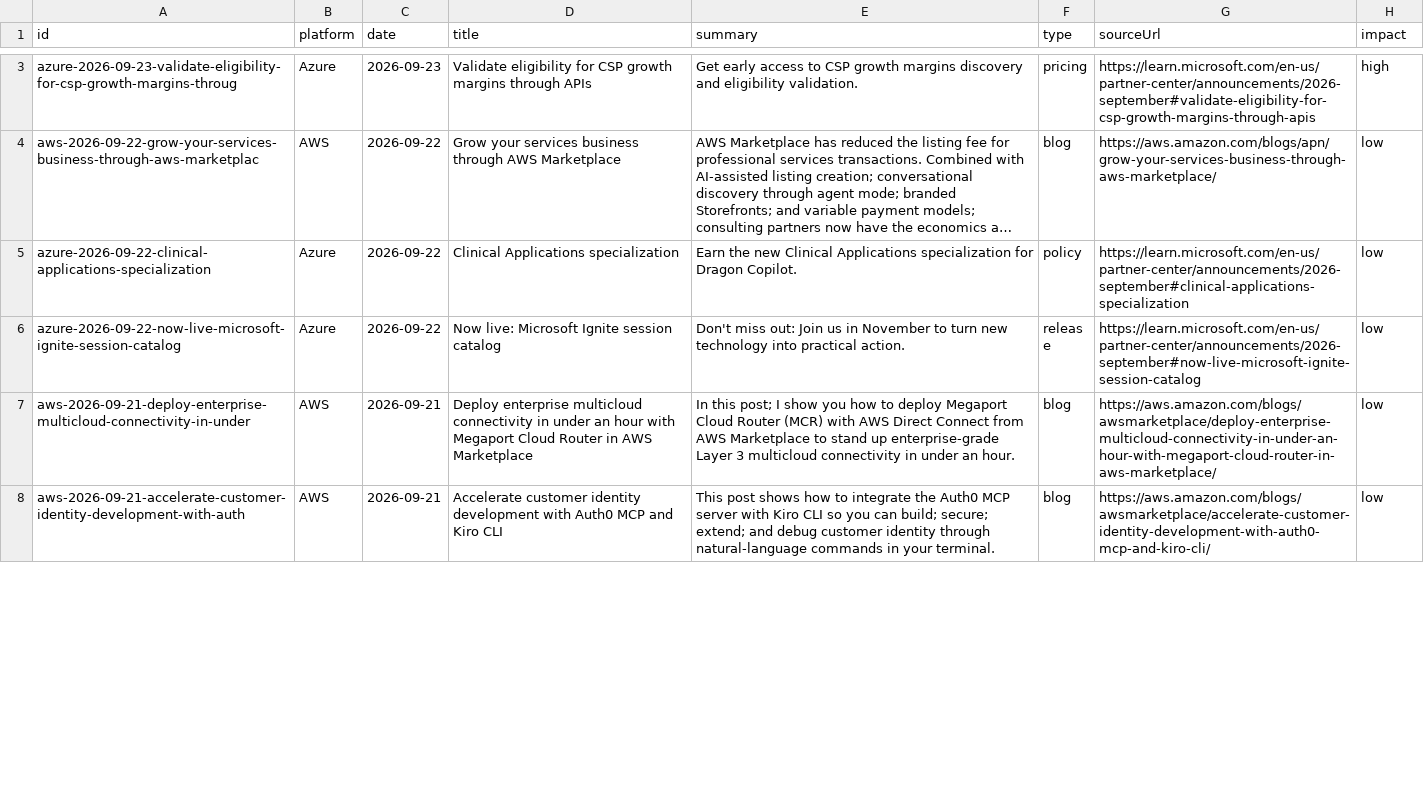
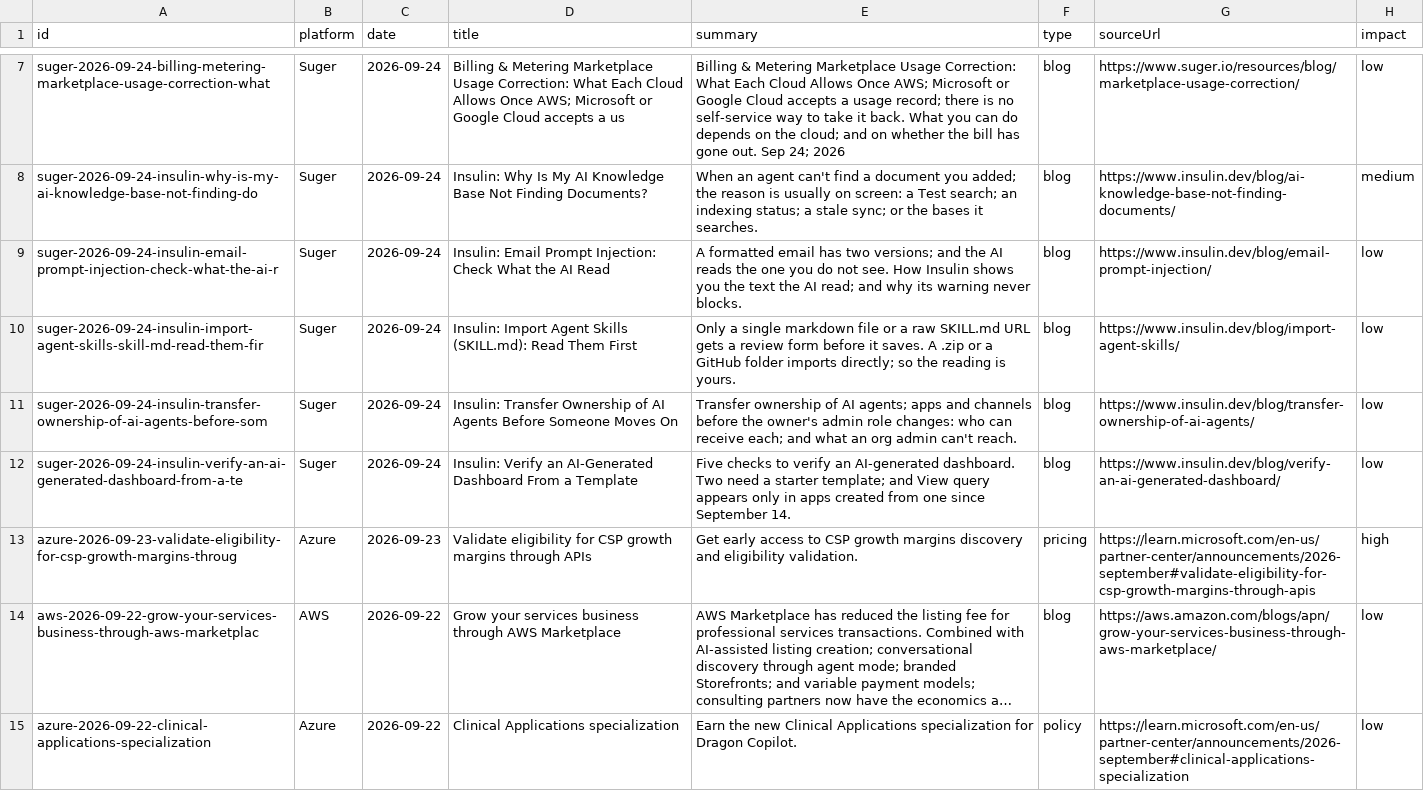
Before and after one commit to gelogabz/marketplaceglossary-prototype-gelobaring, a CSV file: data/whats-new.csv, drawn as a sheet; only a part is shown, gaps mark what is left out; the shorter side is filled out with more unchanged rows; long unchanged cells end in …; the diff covers the shown part only; the diff names each change by its address in the sheet, - before the commit and + after, or states it on an @@ line.

```diff
--- a/data/whats-new.csv
+++ b/data/whats-new.csv
+row 7: suger-2026-09-24-billing-metering-marketplace-usage-correction-what | Suger | 2026-09-24 | Billing & Metering Marketplace Usage Correction: What Each Cloud Allows Once AWS; Microsoft or Google Cloud accepts a us | Billing & Metering Marketplace Usage Correction: What Each Cloud Allows Once AWS; Microsoft or Google Cloud accepts a usage record; there is no self-service way to take it back. What you can do depends on the cloud; and on whether the bill has gone out. Sep 24; 2026 | blog | https://www.suger.io/resources/blog/marketplace-usage-correction/ | low
+row 8: suger-2026-09-24-insulin-why-is-my-ai-knowledge-base-not-finding-do | Suger | 2026-09-24 | Insulin: Why Is My AI Knowledge Base Not Finding Documents? | When an agent can't find a document you added; the reason is usually on screen: a Test search; an indexing status; a stale sync; or the bases it searches. | blog | https://www.insulin.dev/blog/ai-knowledge-base-not-finding-documents/ | medium
+row 9: suger-2026-09-24-insulin-email-prompt-injection-check-what-the-ai-r | Suger | 2026-09-24 | Insulin: Email Prompt Injection: Check What the AI Read | A formatted email has two versions; and the AI reads the one you do not see. How Insulin shows you the text the AI read; and why its warning never blocks. | blog | https://www.insulin.dev/blog/email-prompt-injection/ | low
+row 10: suger-2026-09-24-insulin-import-agent-skills-skill-md-read-them-fir | Suger | 2026-09-24 | Insulin: Import Agent Skills (SKILL.md): Read Them First | Only a single markdown file or a raw SKILL.md URL gets a review form before it saves. A .zip or a GitHub folder imports directly; so the reading is yours. | blog | https://www.insulin.dev/blog/import-agent-skills/ | low
+row 11: suger-2026-09-24-insulin-transfer-ownership-of-ai-agents-before-som | Suger | 2026-09-24 | Insulin: Transfer Ownership of AI Agents Before Someone Moves On | Transfer ownership of AI agents; apps and channels before the owner's admin role changes: who can receive each; and what an org admin can't reach. | blog | https://www.insulin.dev/blog/transfer-ownership-of-ai-agents/ | low
+row 12: suger-2026-09-24-insulin-verify-an-ai-generated-dashboard-from-a-te | Suger | 2026-09-24 | Insulin: Verify an AI-Generated Dashboard From a Template | Five checks to verify an AI-generated dashboard. Two need a starter template; and View query appears only in apps created from one since September 14. | blog | https://www.insulin.dev/blog/verify-an-ai-generated-dashboard/ | low
```
Also changed, not shown: 6 added rows, 6 removed rows, 13 moved rows and 1 edited cell elsewhere in this file, 4 other files.
